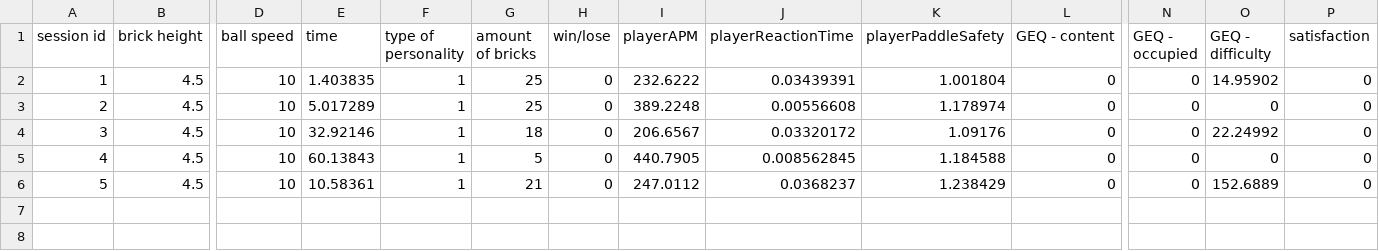
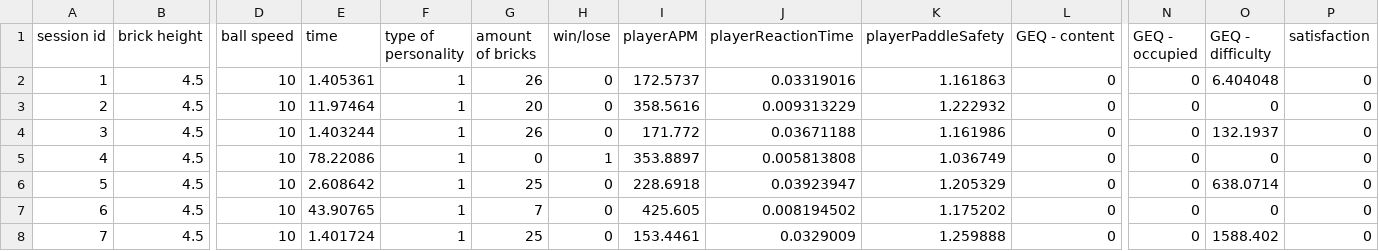
Before and after one commit to JoaoAlvaroFerreira/BreakoutMining, a CSV file: data.csv, drawn as a sheet; only a part is shown, gaps mark what is left out; addresses are those after the commit; rows hold the shown columns only; the diff names each change by its address in the sheet, - before the commit and + after, or states it on an @@ line.

```diff
--- a/data.csv
+++ b/data.csv
-E2 (time): 1.403835
+E2 (time): 1.405361
-G2 (amount of bricks): 25
+G2 (amount of bricks): 26
-I2 (playerAPM): 232.6222
+I2 (playerAPM): 172.5737
-J2 (playerReactionTime): 0.03439391
+J2 (playerReactionTime): 0.03319016
-K2 (playerPaddleSafety): 1.001804
+K2 (playerPaddleSafety): 1.161863
-O2 (GEQ - difficulty): 14.95902
+O2 (GEQ - difficulty): 6.404048
-E3 (time): 5.017289
+E3 (time): 11.97464
-G3 (amount of bricks): 25
+G3 (amount of bricks): 20
-I3 (playerAPM): 389.2248
+I3 (playerAPM): 358.5616
-J3 (playerReactionTime): 0.00556608
+J3 (playerReactionTime): 0.009313229
-K3 (playerPaddleSafety): 1.178974
+K3 (playerPaddleSafety): 1.222932
-E4 (time): 32.92146
+E4 (time): 1.403244
-G4 (amount of bricks): 18
+G4 (amount of bricks): 26
-I4 (playerAPM): 206.6567
+I4 (playerAPM): 171.772
-J4 (playerReactionTime): 0.03320172
+J4 (playerReactionTime): 0.03671188
-K4 (playerPaddleSafety): 1.09176
+K4 (playerPaddleSafety): 1.161986
-O4 (GEQ - difficulty): 22.24992
+O4 (GEQ - difficulty): 132.1937
+row 5: 4 | 4.5 | 10 | 78.22086 | 1 | 0 | 1 | 353.8897 | 0.005813808 | 1.036749 | 0 | 0 | 0 | 0
+row 6: 5 | 4.5 | 10 | 2.608642 | 1 | 25 | 0 | 228.6918 | 0.03923947 | 1.205329 | 0 | 0 | 638.0714 | 0
@@ column A (session id) renumbered from row 7 down @@
-E7 (time): 60.13843
+E7 (time): 43.90765
-G7 (amount of bricks): 5
+G7 (amount of bricks): 7
-I7 (playerAPM): 440.7905
+I7 (playerAPM): 425.605
-J7 (playerReactionTime): 0.008562845
+J7 (playerReactionTime): 0.008194502
-K7 (playerPaddleSafety): 1.184588
+K7 (playerPaddleSafety): 1.175202
-E8 (time): 10.58361
+E8 (time): 1.401724
-G8 (amount of bricks): 21
+G8 (amount of bricks): 25
-I8 (playerAPM): 247.0112
+I8 (playerAPM): 153.4461
-J8 (playerReactionTime): 0.0368237
+J8 (playerReactionTime): 0.0329009
-K8 (playerPaddleSafety): 1.238429
+K8 (playerPaddleSafety): 1.259888
-O8 (GEQ - difficulty): 152.6889
+O8 (GEQ - difficulty): 1588.402
```
Also changed, not shown: data_pred.csv, 5 other files.
